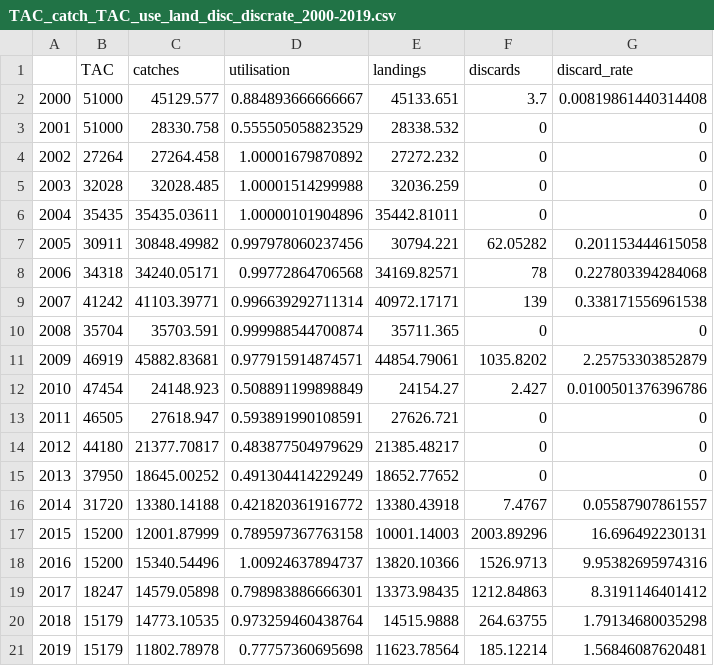
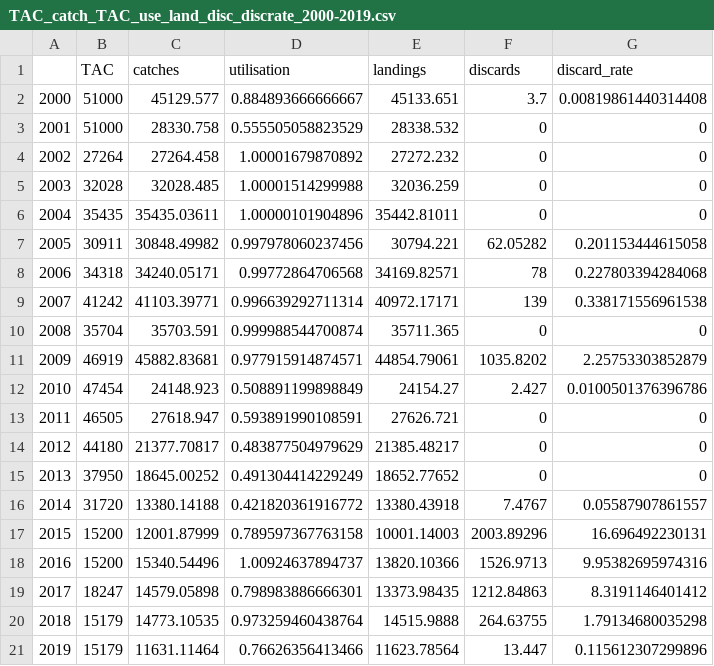
Before and after one commit to ices-eg/wg_WGWIDE, a CSV file: NSHM/Assessment 2020/results/commercial/TAC_catch_TAC_use_land_disc_discrate_2000-2019.csv, drawn as a sheet.

```diff
--- a/NSHM/Assessment 2020/results/commercial/TAC_catch_TAC_use_land_disc_discrate_2000-2019.csv
+++ b/NSHM/Assessment 2020/results/commercial/TAC_catch_TAC_use_land_disc_discrate_2000-2019.csv
@@ -20,2 +20,2 @@
 "2018",15179,14773.10535,0.973259460438764,14515.9888,264.63755,1.79134680035298
-"2019",15179,11802.78978,0.77757360695698,11623.78564,185.12214,1.56846087620481
+"2019",15179,11631.11464,0.76626356413466,11623.78564,13.447,0.115612307299896
```
Also changed, not shown: NSHM/Assessment 2020/data/commercial/caton.csv, NSHM/Assessment 2020/data/commercial/caton_area_cat.csv, 44 other files.
